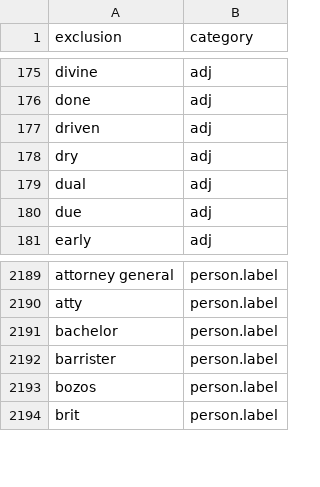
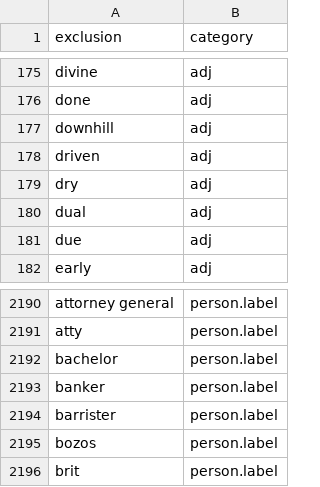
Before and after one commit to OpenSextant/Xponents, a CSV file: solr/etc/gazetteer/filters/non-placenames.csv, drawn as a sheet; only a part is shown, gaps mark what is left out; the diff names each change by its address in the sheet, - before the commit and + after, or states it on an @@ line.

```diff
--- a/solr/etc/gazetteer/filters/non-placenames.csv
+++ b/solr/etc/gazetteer/filters/non-placenames.csv
+row 177: downhill | adj
+row 2193: banker | person.label
```
Also changed, not shown: solr/etc/gazetteer/filters/non-placenames,acronym.csv, 4 other files.
